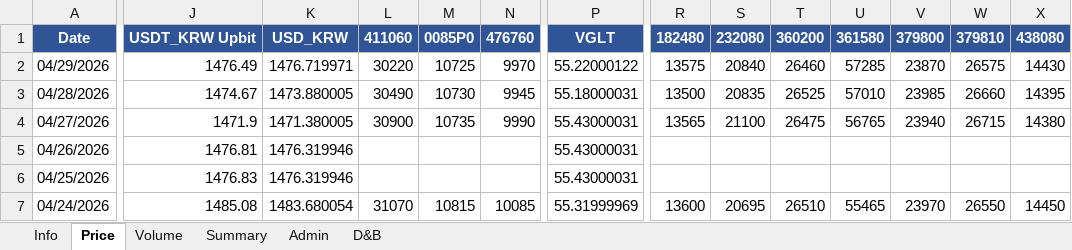
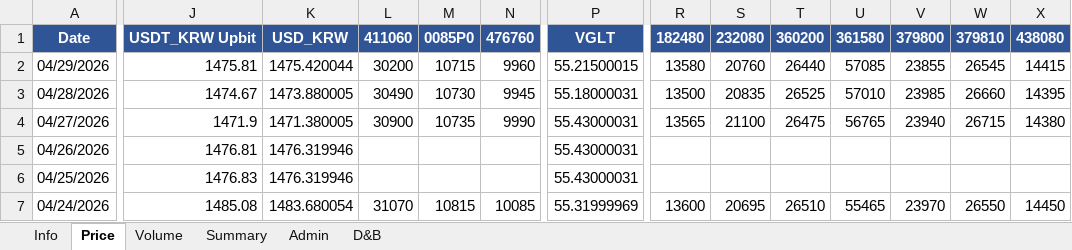
Before and after one commit to jtkimpr/finance-watch, an Excel workbook: data/watchlist.xlsx, sheet Price, drawn as a sheet; only a part is shown, gaps mark what is left out; values as stored, in another font and other column widths than the file's, no borders; the diff covers the shown part only; the diff names each change by its address in the sheet, - before the commit and + after, or states it on an @@ line.

```diff
--- a/data/watchlist.xlsx (sheet Price)
+++ b/data/watchlist.xlsx (sheet Price)
-J2: 1476.49
+J2: 1475.81
-K2: 1476.719971
+K2: 1475.420044
-L2: 30220
+L2: 30200
-M2: 10725
+M2: 10715
-N2: 9970
+N2: 9960
-P2: 55.22000122
+P2: 55.21500015
-R2: 13575
+R2: 13580
-S2: 20840
+S2: 20760
-T2: 26460
+T2: 26440
-U2: 57285
+U2: 57085
-V2: 23870
+V2: 23855
-W2: 26575
+W2: 26545
-X2: 14430
+X2: 14415
```
Also changed, not shown: 4 edited cells elsewhere in this sheet, sheet Admin, sheet Volume, sheet D&B, sheet Summary, sheet Info.
